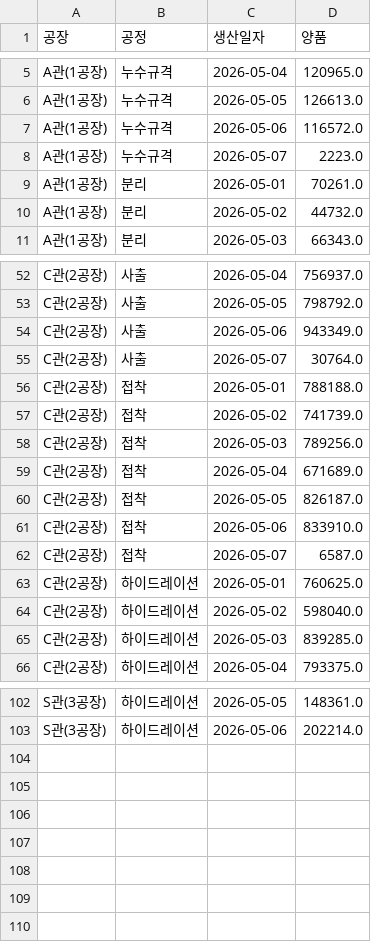
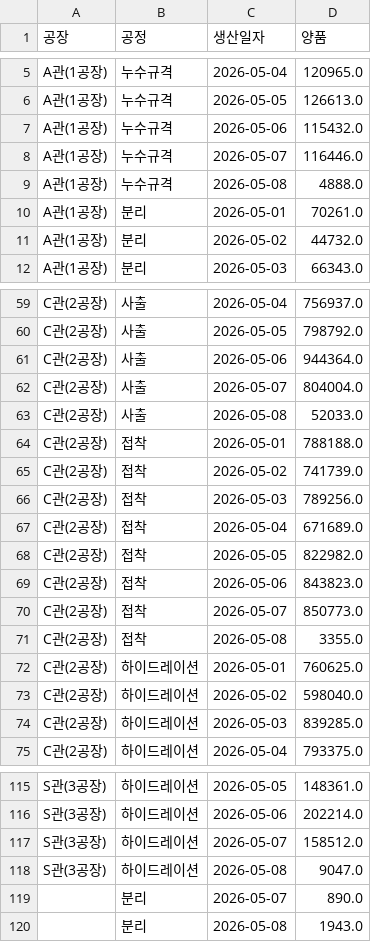
Before and after one commit to interojo-160907/s-prod-demand, a CSV file: out/생산실적_공정별_일별양품.csv, drawn as a sheet; only a part is shown, gaps mark what is left out; the diff covers the shown part only.

```diff
--- a/out/생산실적_공정별_일별양품.csv
+++ b/out/생산실적_공정별_일별양품.csv
@@ -6,4 +6,5 @@ A관(1공장),누수규격,2026-05-04,120965.0
 A관(1공장),누수규격,2026-05-05,126613.0
-A관(1공장),누수규격,2026-05-06,116572.0
-A관(1공장),누수규격,2026-05-07,2223.0
+A관(1공장),누수규격,2026-05-06,115432.0
+A관(1공장),누수규격,2026-05-07,116446.0
+A관(1공장),누수규격,2026-05-08,4888.0
 A관(1공장),분리,2026-05-01,70261.0
@@ -53,4 +60,5 @@ C관(2공장),사출,2026-05-04,756937.0
 C관(2공장),사출,2026-05-05,798792.0
-C관(2공장),사출,2026-05-06,943349.0
-C관(2공장),사출,2026-05-07,30764.0
+C관(2공장),사출,2026-05-06,944364.0
+C관(2공장),사출,2026-05-07,804004.0
+C관(2공장),사출,2026-05-08,52033.0
 C관(2공장),접착,2026-05-01,788188.0
@@ -59,5 +67,6 @@ C관(2공장),접착,2026-05-03,789256.0
 C관(2공장),접착,2026-05-04,671689.0
-C관(2공장),접착,2026-05-05,826187.0
-C관(2공장),접착,2026-05-06,833910.0
-C관(2공장),접착,2026-05-07,6587.0
+C관(2공장),접착,2026-05-05,822982.0
+C관(2공장),접착,2026-05-06,843823.0
+C관(2공장),접착,2026-05-07,850773.0
+C관(2공장),접착,2026-05-08,3355.0
 C관(2공장),하이드레이션,2026-05-01,760625.0
@@ -103 +116,5 @@ S관(3공장),하이드레이션,2026-05-05,148361.0
 S관(3공장),하이드레이션,2026-05-06,202214.0
+S관(3공장),하이드레이션,2026-05-07,158512.0
+S관(3공장),하이드레이션,2026-05-08,9047.0
+,분리,2026-05-07,890.0
+,분리,2026-05-08,1943.0
```
Also changed, not shown: 10 added rows and 17 edited cells elsewhere in this file, out/설비별_공정_계획수량.csv, out/설비별_공정_제품코드_최소목표일.csv, 5 other files.
